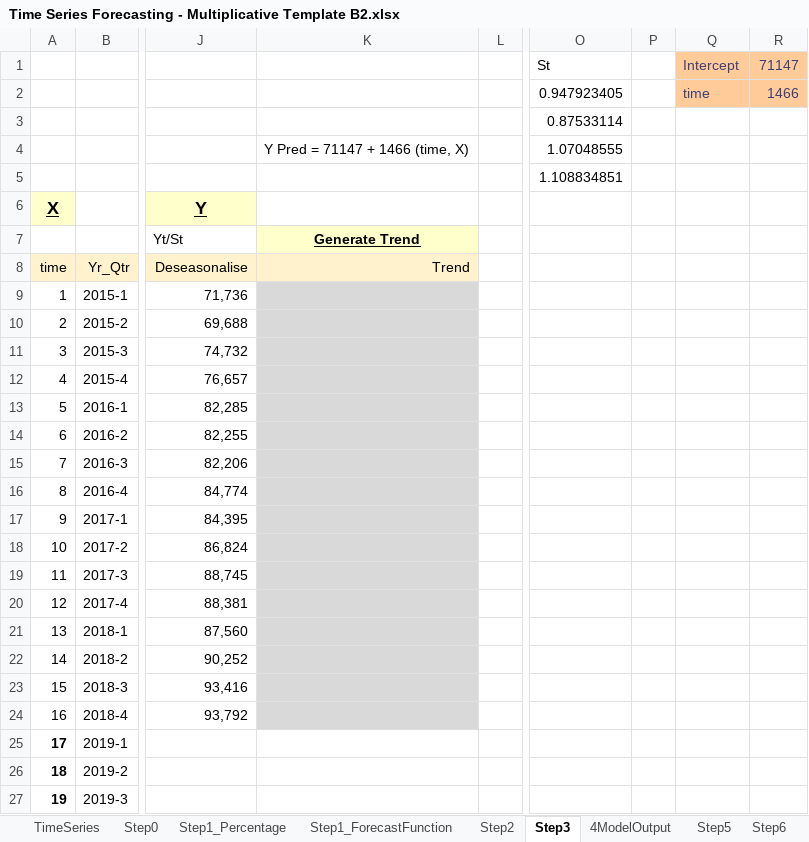
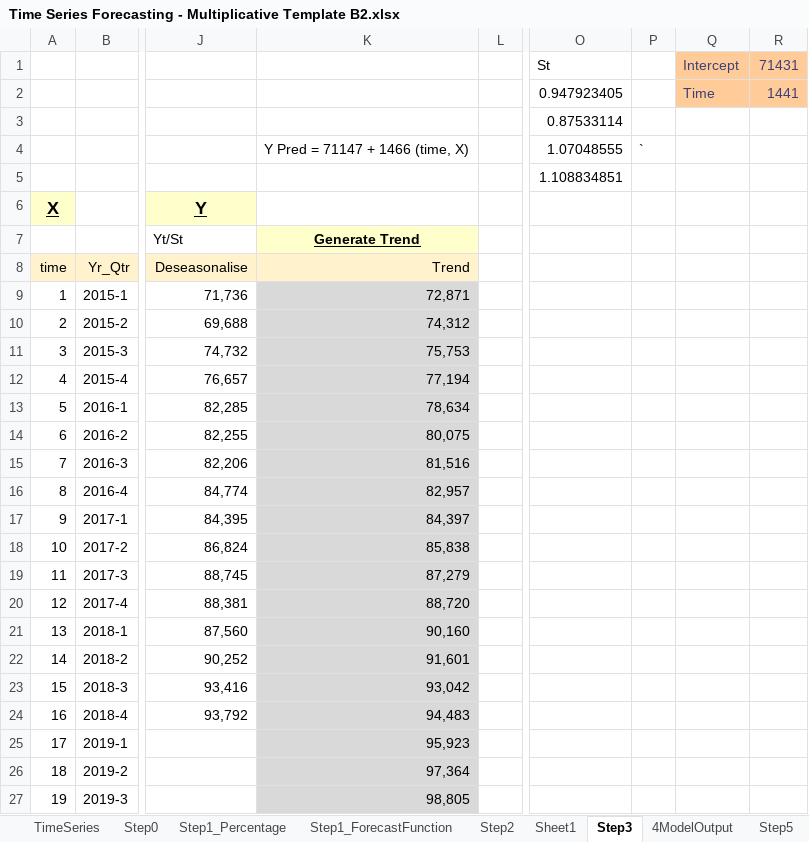
Before and after one commit to KunaalNaik/UNEXT_PythonDashboard_Streamlit, an Excel workbook: time/Time Series Forecasting - Multiplicative Template B2.xlsx, sheet Step3, drawn as a sheet; only a part is shown, gaps mark what is left out; values as stored, in another font and other column widths than the file's, no borders; charts and pictures not drawn; the diff covers the shown part only; the diff names each change by its address in the sheet, - before the commit and + after, or states it on an @@ line.

```diff
--- a/time/Time Series Forecasting - Multiplicative Template B2.xlsx (sheet Step3)
+++ b/time/Time Series Forecasting - Multiplicative Template B2.xlsx (sheet Step3)
+sheet tab: Sheet1
-R1: 71147
+R1: 71431
-Q2: time
+Q2: Time
-R2: 1466
+R2: 1441
-P4: (empty)
+P4: `
-K9 (Trend): (empty)
+K9 (Trend): 72,871
-K10 (Trend): (empty)
+K10 (Trend): 74,312
-K11 (Trend): (empty)
+K11 (Trend): 75,753
-K12 (Trend): (empty)
+K12 (Trend): 77,194
-K13 (Trend): (empty)
+K13 (Trend): 78,634
-K14 (Trend): (empty)
+K14 (Trend): 80,075
-K15 (Trend): (empty)
+K15 (Trend): 81,516
-K16 (Trend): (empty)
+K16 (Trend): 82,957
-K17 (Trend): (empty)
+K17 (Trend): 84,397
-K18 (Trend): (empty)
+K18 (Trend): 85,838
-K19 (Trend): (empty)
+K19 (Trend): 87,279
-K20 (Trend): (empty)
+K20 (Trend): 88,720
-K21 (Trend): (empty)
+K21 (Trend): 90,160
-K22 (Trend): (empty)
+K22 (Trend): 91,601
-K23 (Trend): (empty)
+K23 (Trend): 93,042
-K24 (Trend): (empty)
+K24 (Trend): 94,483
-A25:A27 bold: on
+A25:A27 bold: off
-K25 (Trend): (empty)
+K25 (Trend): 95,923
-K25:K27 fill: none
+K25:K27 fill: #D9D9D9
-K26 (Trend): (empty)
+K26 (Trend): 97,364
-K27 (Trend): (empty)
+K27 (Trend): 98,805
```
Also changed, not shown: 1 edited cell and cell formats elsewhere in this sheet, sheet Step2, sheet Step1_Percentage, sheet Step5, charts or pictures, classification/credit_history_proba.xlsx, 45 other files.
